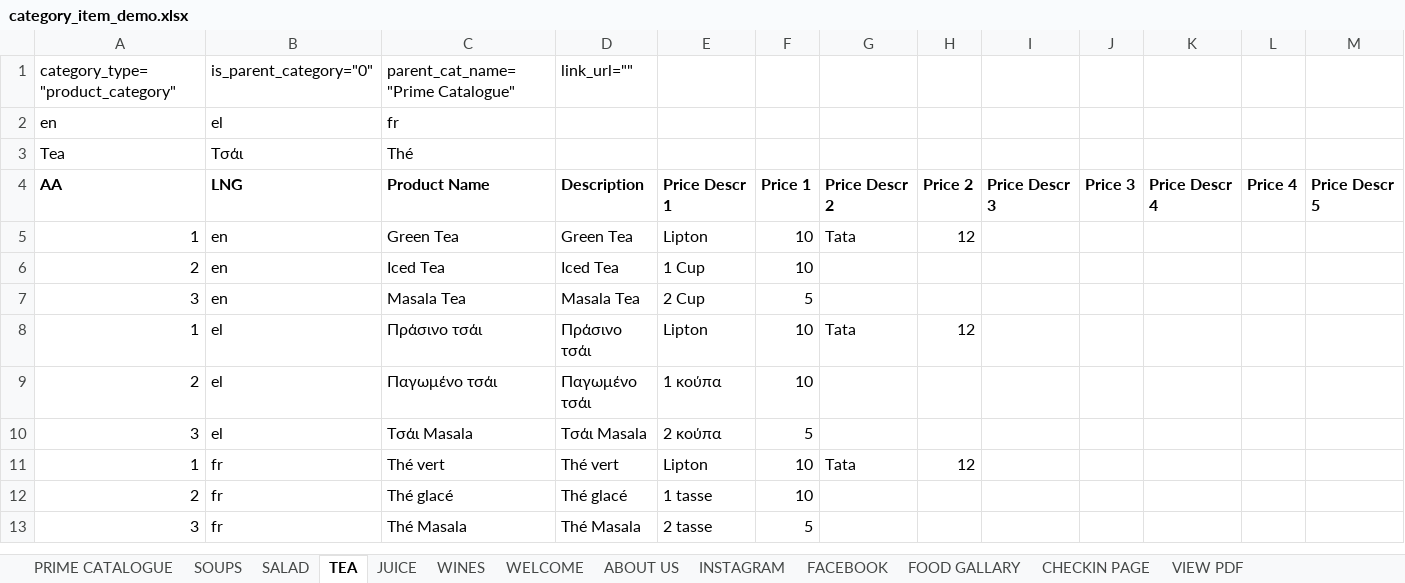
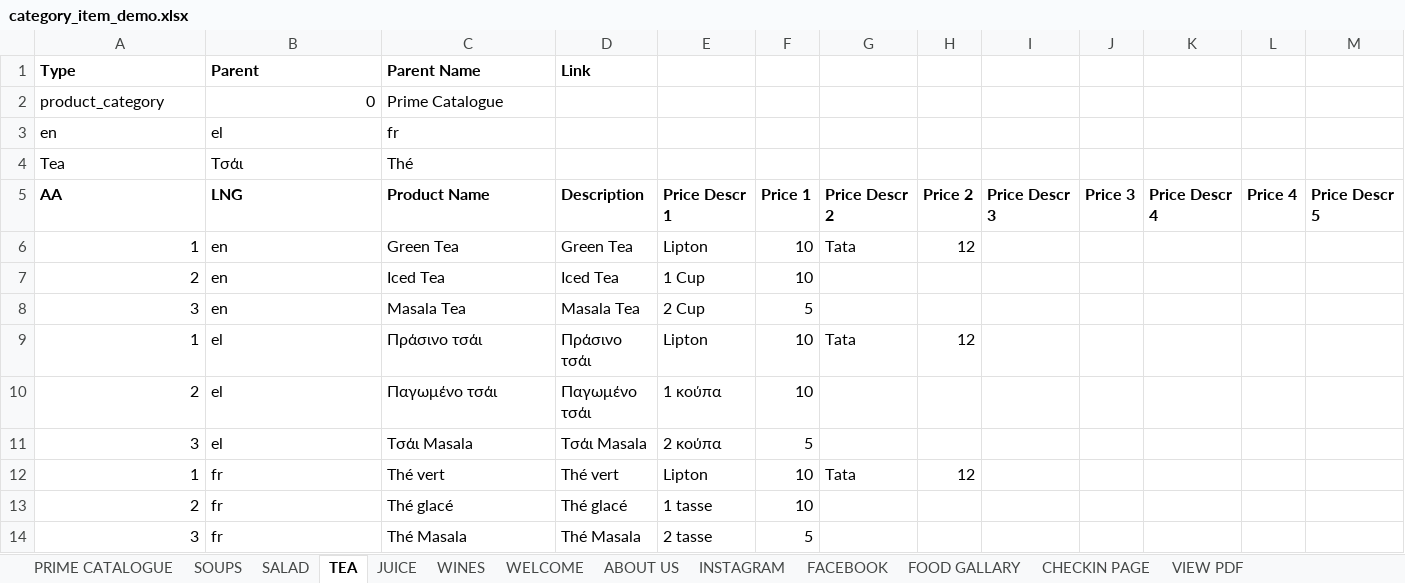
Before and after one commit to harmispatel/restaurant_menu_phase2, an Excel workbook: public/csv_demo/category_item_demo.xlsx, sheet TEA, drawn as a sheet; only a part is shown; values as stored, in another font and other column widths than the file's, no borders; removed rows and columns are numbered as before the commit, all else as after; rows hold the shown columns only; the diff names each change by its address in the sheet, - before the commit and + after, or states it on an @@ line.

```diff
--- a/public/csv_demo/category_item_demo.xlsx (sheet TEA)
+++ b/public/csv_demo/category_item_demo.xlsx (sheet TEA)
-row 1: category_type="product_category" | is_parent_category="0" | parent_cat_name="Prime Catalogue" | link_url=""
+row 1: Type | Parent | Parent Name | Link
+row 2: product_category | 0 | Prime Catalogue
```
Also changed, not shown: sheet INSTAGRAM, sheet FACEBOOK, sheet SALAD, sheet SOUPS, sheet FOOD GALLARY, sheet VIEW PDF, 6 more sheets, 18 other files.
